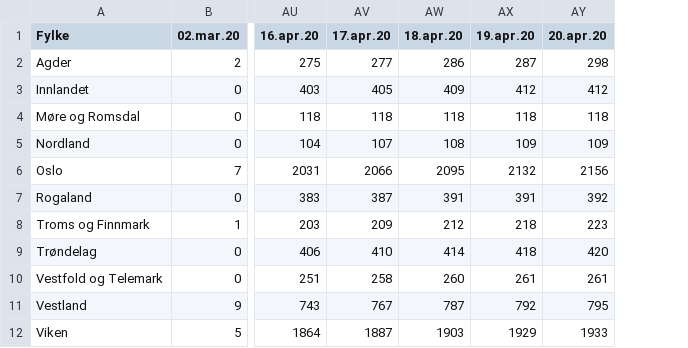
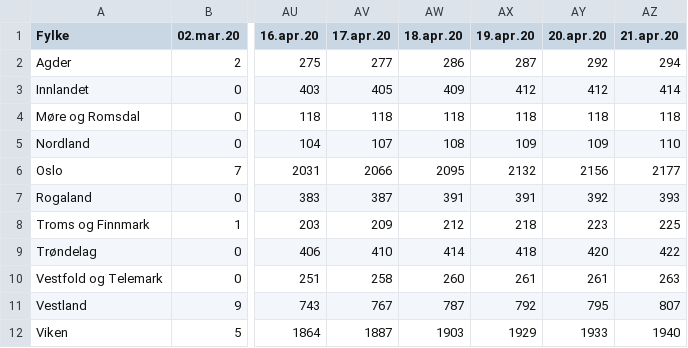
Before and after one commit to NRVA/COVID19_Norge, a CSV file: COVID19_fhi_data_fylke.csv, drawn as a sheet; only a part is shown, gaps mark what is left out; the diff names each change by its address in the sheet, - before the commit and + after, or states it on an @@ line.

```diff
--- a/COVID19_fhi_data_fylke.csv
+++ b/COVID19_fhi_data_fylke.csv
+column AZ (21.apr.20), rows 2-12: 294 | 414 | 118 | 110 | 2177 | 393 | 225 | 422 | 263 | 807 | 1940
-AY2 (20.apr.20): 298
+AY2 (20.apr.20): 292
```
Also changed, not shown: 4 other files.
